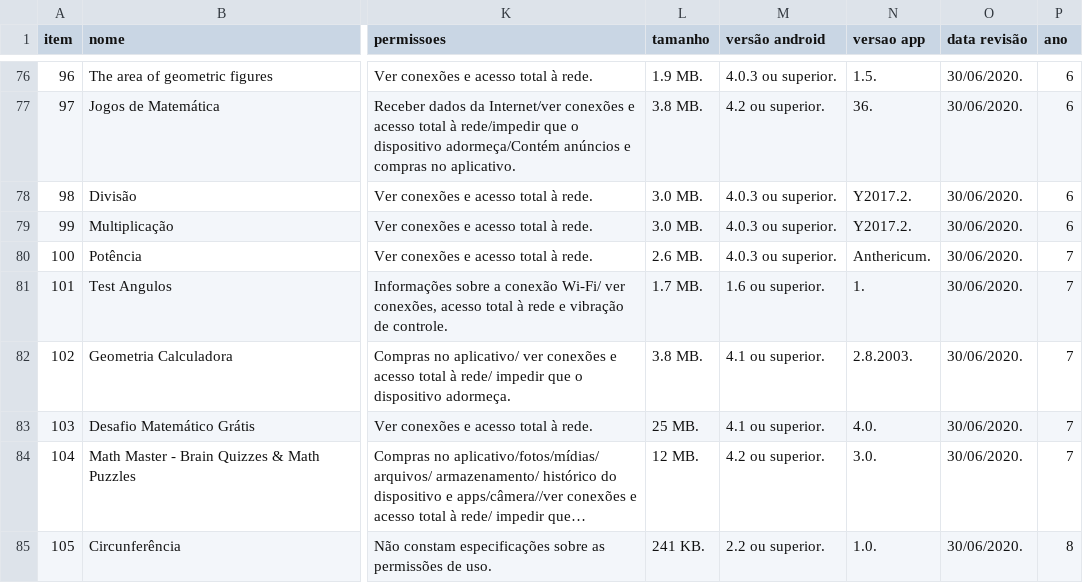
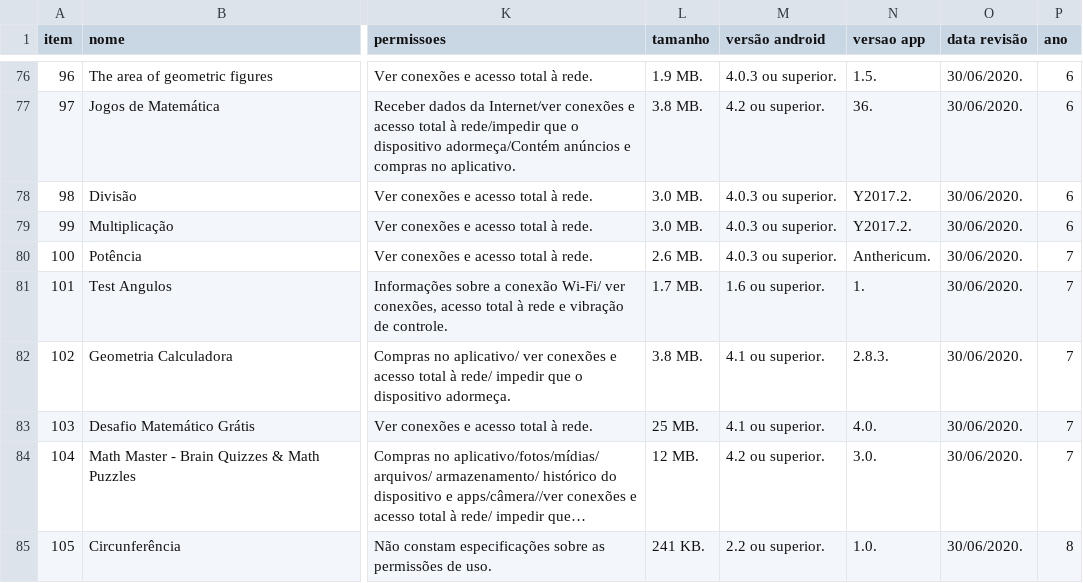
Before and after one commit to carlosmatheusdek/athena, a TSV file: data/recursos_mobile.tsv, drawn as a sheet; only a part is shown, gaps mark what is left out; long unchanged cells end in …; the diff names each change by its address in the sheet, - before the commit and + after, or states it on an @@ line.

Commit message:
Correcao tabela

```diff
--- a/data/recursos_mobile.tsv
+++ b/data/recursos_mobile.tsv
-N82 (versao app): 2.8.2003.
+N82 (versao app): 2.8.3.
```
